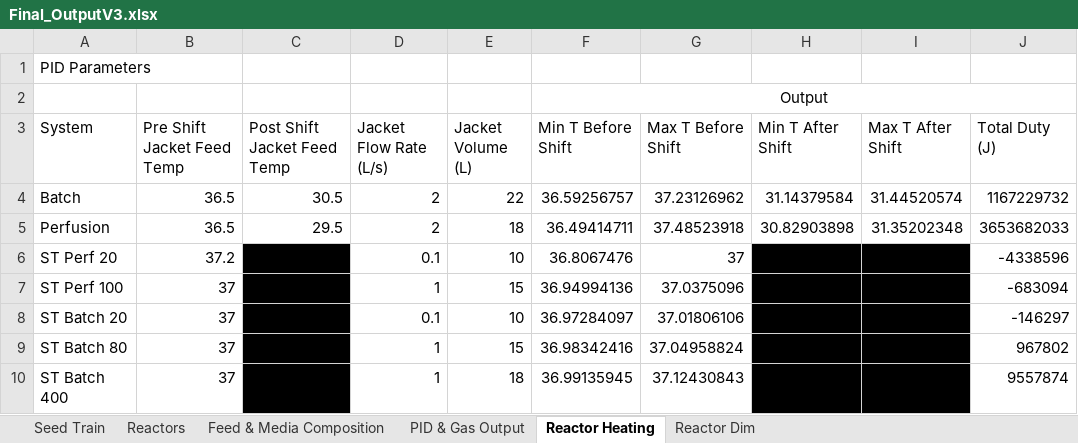
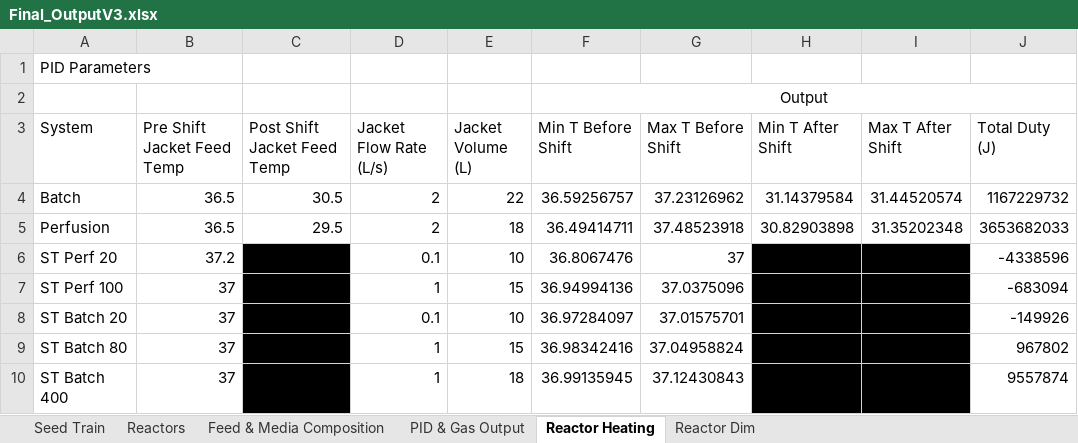
Before and after one commit to MarcThomson/DesignCode, an Excel workbook: K1/FinalCodeV1/Final_OutputV3.xlsx, sheet Reactor Heating, drawn as a sheet; values as stored, in another font and other column widths than the file's, no borders; the diff names each change by its address in the sheet, - before the commit and + after, or states it on an @@ line.

```diff
--- a/K1/FinalCodeV1/Final_OutputV3.xlsx (sheet Reactor Heating)
+++ b/K1/FinalCodeV1/Final_OutputV3.xlsx (sheet Reactor Heating)
-G8 (Max T Before Shift): 37.01806106
+G8 (Max T Before Shift): 37.01575701
-J8 (Total Duty (J)): -146297
+J8 (Total Duty (J)): -149926
```
Also changed, not shown: sheet Reactor Dim, sheet PID & Gas Output, formulas that keep their value, 1 other file.
